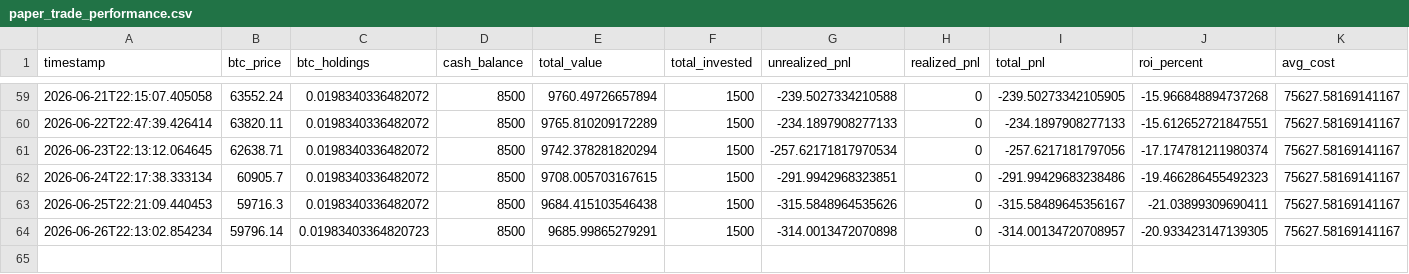
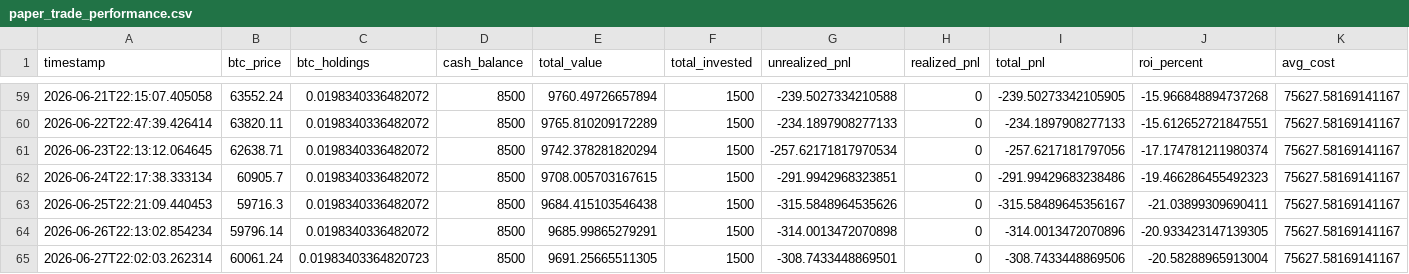
Before and after one commit to knoxper10-web/btc-paper-trade, a CSV file: paper_trade_performance.csv, drawn as a sheet; only a part is shown, gaps mark what is left out; rows hold the shown columns only; the diff names each change by its address in the sheet, - before the commit and + after, or states it on an @@ line.

```diff
--- a/paper_trade_performance.csv
+++ b/paper_trade_performance.csv
-C64 (btc_holdings): 0.01983403364820723
+C64 (btc_holdings): 0.0198340336482072
-I64 (total_pnl): -314.00134720708957
+I64 (total_pnl): -314.0013472070896
+row 65: 2026-06-27T22:02:03.262314 | 60061.24 | 0.01983403364820723 | 8500 | 9691.25665511305 | 1500 | -308.7433448869501 | 0 | -308.7433448869506 | -20.58288965913004 | 75627.58169141167
```
